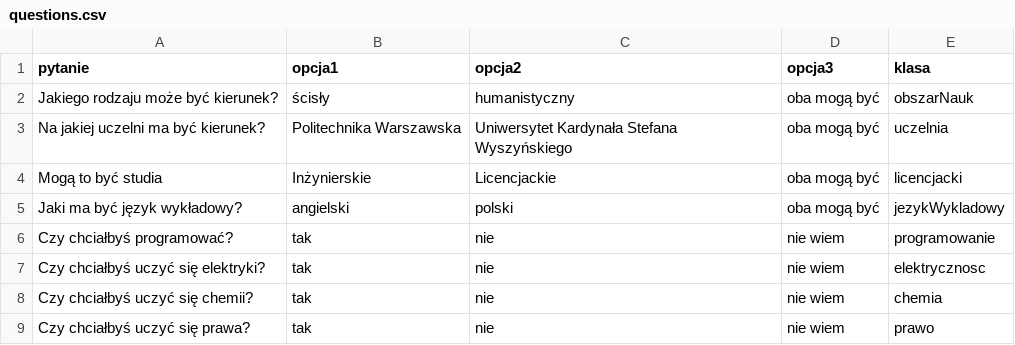
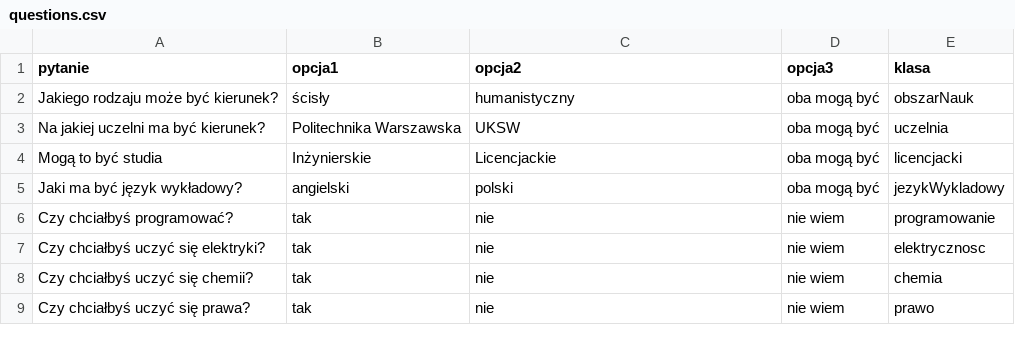
Before and after one commit to vatrasar/ProjektSi, a CSV file: questions.csv, drawn as a sheet; only a part is shown.

```diff
--- a/questions.csv
+++ b/questions.csv
@@ -2,3 +2,3 @@ pytanie,opcja1,opcja2,opcja3,klasa
 Jakiego rodzaju może być kierunek?,ścisły,humanistyczny,oba mogą być,obszarNauk
-Na jakiej uczelni ma być kierunek?,Politechnika Warszawska,Uniwersytet Kardynała Stefana Wyszyńskiego,oba mogą być,uczelnia
+Na jakiej uczelni ma być kierunek?,Politechnika Warszawska,UKSW,oba mogą być,uczelnia
 Mogą to być studia,Inżynierskie,Licencjackie,oba mogą być,licencjacki
```
Also changed, not shown: majors.csv, 4 other files.
